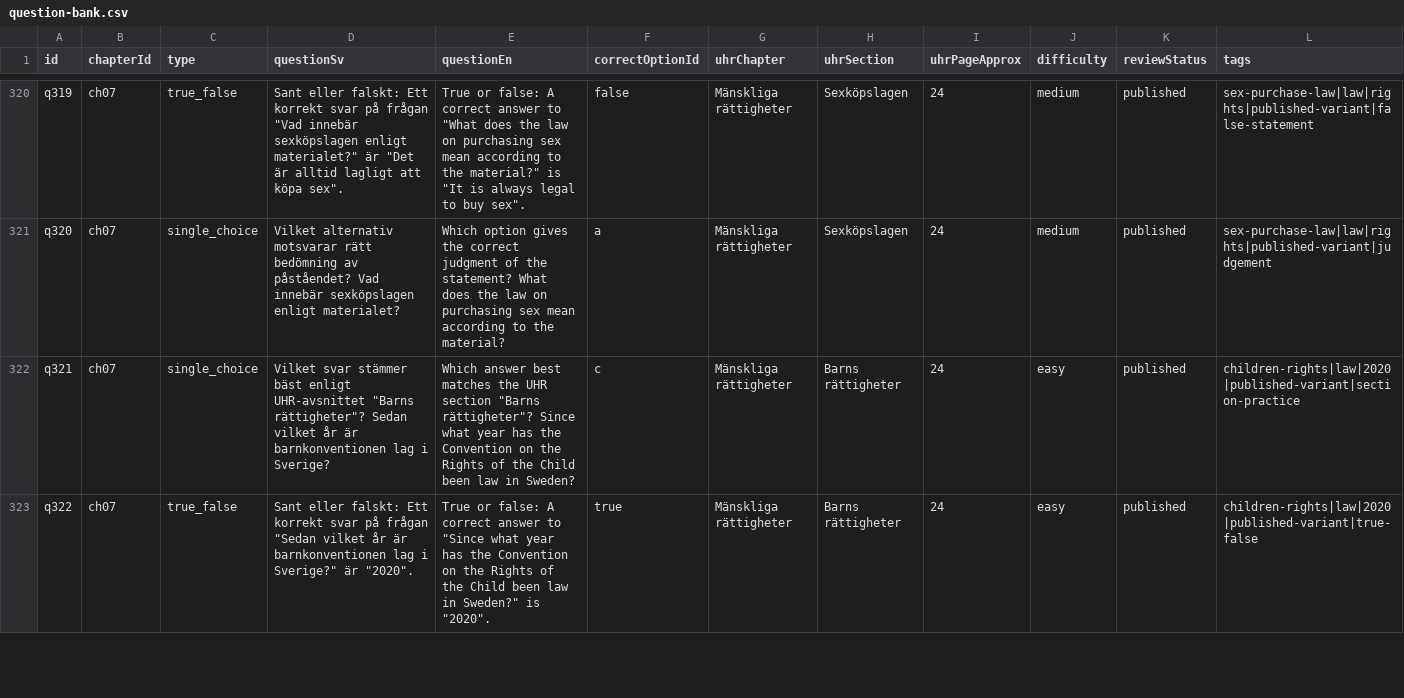
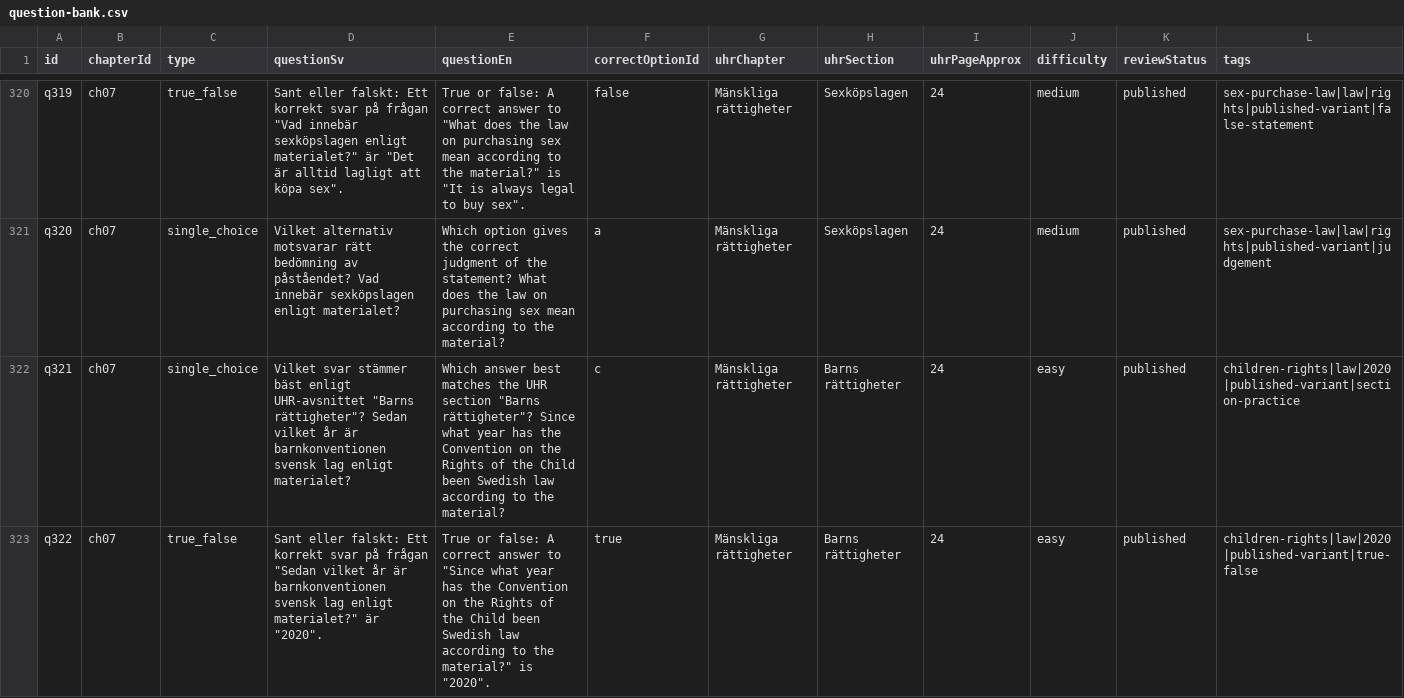
Before and after one commit to SzeChunYiu/Swedish_Civic_Test, a CSV file: content/question-bank.csv, drawn as a sheet; only a part is shown, gaps mark what is left out; the diff covers the shown part only.

Commit message:
content: tighten q056 child rights law

```diff
--- a/content/question-bank.csv
+++ b/content/question-bank.csv
@@ -321,3 +321,3 @@
 "q320","ch07","single_choice","Vilket alternativ motsvarar rätt bedömning av påståendet? Vad innebär sexköpslagen enligt materialet?","Which option gives the correct judgment of the statement? What does the law on purchasing sex mean according to the material?","a","Mänskliga rättigheter","Sexköpslagen","24","medium","published","sex-purchase-law|law|rights|published-variant|judgement"
-"q321","ch07","single_choice","Vilket svar stämmer bäst enligt UHR-avsnittet ""Barns rättigheter""? Sedan vilket år är barnkonventionen lag i Sverige?","Which answer best matches the UHR section ""Barns rättigheter""? Since what year has the Convention on the Rights of the Child been law in Sweden?","c","Mänskliga rättigheter","Barns rättigheter","24","easy","published","children-rights|law|2020|published-variant|section-practice"
-"q322","ch07","true_false","Sant eller falskt: Ett korrekt svar på frågan ""Sedan vilket år är barnkonventionen lag i Sverige?"" är ""2020"".","True or false: A correct answer to ""Since what year has the Convention on the Rights of the Child been law in Sweden?"" is ""2020"".","true","Mänskliga rättigheter","Barns rättigheter","24","easy","published","children-rights|law|2020|published-variant|true-false"
+"q321","ch07","single_choice","Vilket svar stämmer bäst enligt UHR-avsnittet ""Barns rättigheter""? Sedan vilket år är barnkonventionen svensk lag enligt materialet?","Which answer best matches the UHR section ""Barns rättigheter""? Since what year has the Convention on the Rights of the Child been Swedish law according to the material?","c","Mänskliga rättigheter","Barns rättigheter","24","easy","published","children-rights|law|2020|published-variant|section-practice"
+"q322","ch07","true_false","Sant eller falskt: Ett korrekt svar på frågan ""Sedan vilket år är barnkonventionen svensk lag enligt materialet?"" är ""2020"".","True or false: A correct answer to ""Since what year has the Convention on the Rights of the Child been Swedish law according to the material?"" is ""2020"".","true","Mänskliga rättigheter","Barns rättigheter","24","easy","published","children-rights|law|2020|published-variant|true-false"
```
Also changed, not shown: 6 edited cells elsewhere in this file, 1 other file.
